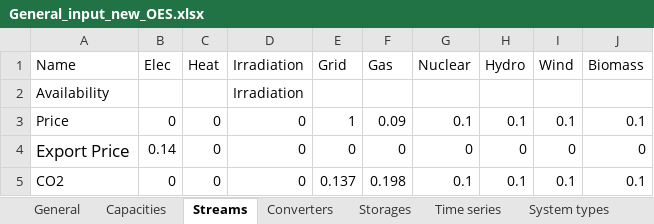
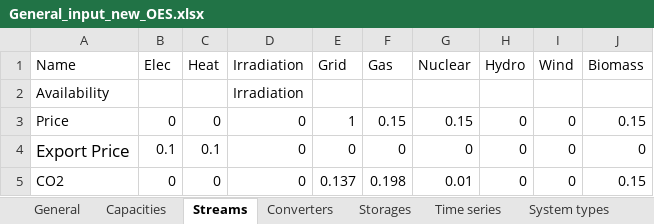
Before and after one commit to gmomo/python-ehub, an Excel workbook: excel_files/General_input_new_OES.xlsx, sheet Streams, drawn as a sheet; values as stored, in another font and other column widths than the file's, no borders; charts and pictures not drawn; the diff names each change by its address in the sheet, - before the commit and + after, or states it on an @@ line.

```diff
--- a/excel_files/General_input_new_OES.xlsx (sheet Streams)
+++ b/excel_files/General_input_new_OES.xlsx (sheet Streams)
-F3 (Gas): 0.09
+F3 (Gas): 0.15
-G3 (Nuclear): 0.1
+G3 (Nuclear): 0.15
-H3 (Hydro): 0.1
+H3 (Hydro): 0
-I3 (Wind): 0.1
+I3 (Wind): 0
-J3 (Biomass): 0.1
+J3 (Biomass): 0.15
-B4 (Elec): 0.14
+B4 (Elec): 0.1
-C4 (Heat): 0
+C4 (Heat): 0.1
-G5 (Nuclear): 0.1
+G5 (Nuclear): 0.01
-H5 (Hydro): 0.1
+H5 (Hydro): 0
-I5 (Wind): 0.1
+I5 (Wind): 0
-J5 (Biomass): 0.1
+J5 (Biomass): 0.15
```
Also changed, not shown: sheet Time series, sheet Capacities, sheet Converters, sheet Storages, charts or pictures, 3 other files.
